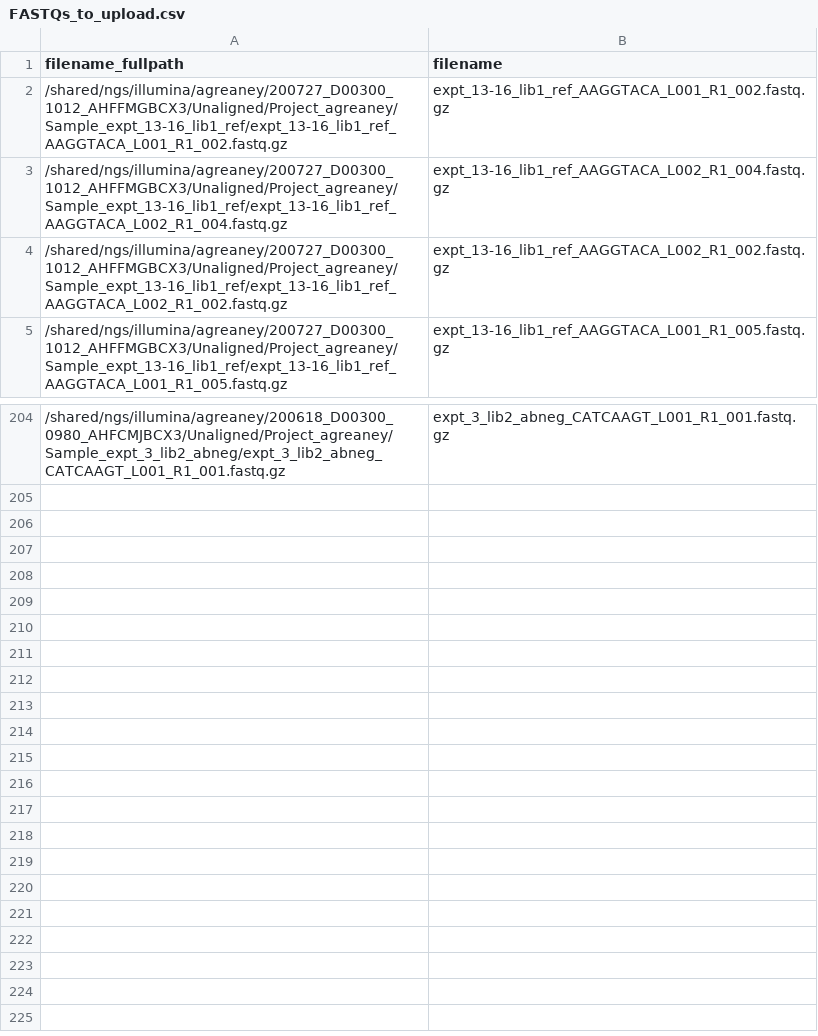
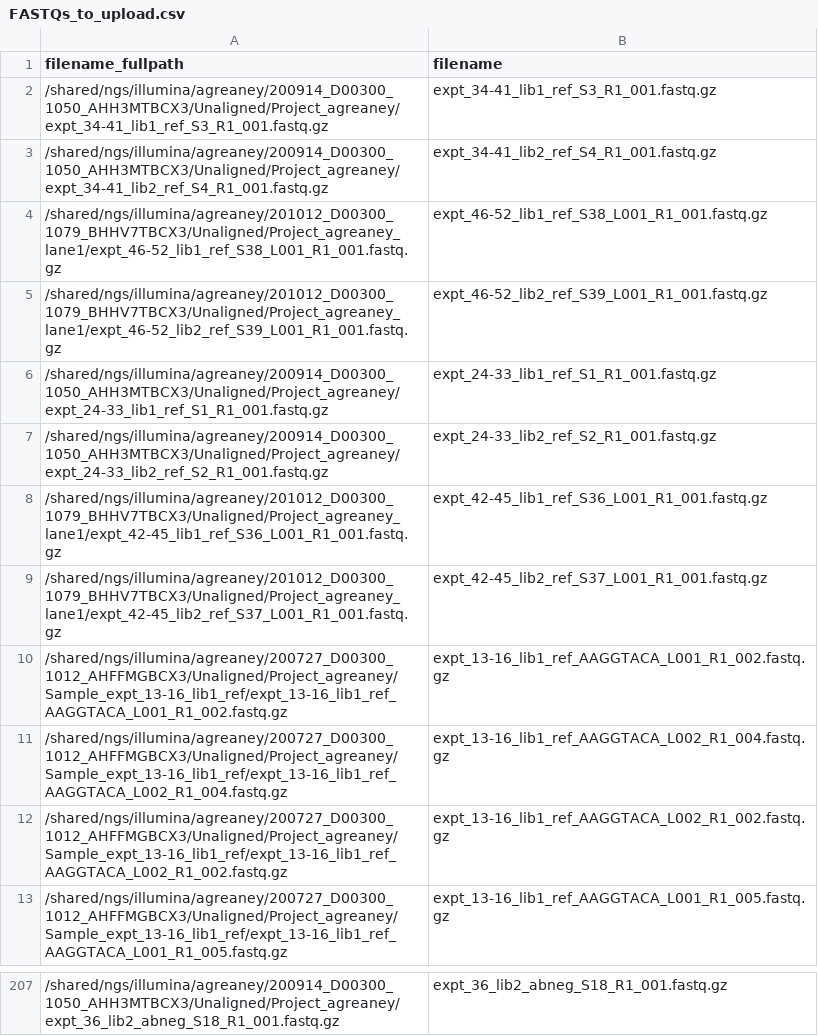
Before and after one commit to jbloomlab/SARS-CoV-2-RBD_MAP_HAARVI_sera, a CSV file: SRA_upload/FASTQs_to_upload.csv, drawn as a sheet; only a part is shown, gaps mark what is left out; the diff covers the shown part only.

Commit message:
upload FASTQs to SRA

```diff
--- a/SRA_upload/FASTQs_to_upload.csv
+++ b/SRA_upload/FASTQs_to_upload.csv
@@ -1,2 +1,10 @@
 filename_fullpath,filename
+/shared/ngs/illumina/agreaney/200914_D00300_1050_AHH3MTBCX3/Unaligned/Project_agreaney/expt_34-41_lib1_ref_S3_R1_001.fastq.gz,expt_34-41_lib1_ref_S3_R1_001.fastq.gz
+/shared/ngs/illumina/agreaney/200914_D00300_1050_AHH3MTBCX3/Unaligned/Project_agreaney/expt_34-41_lib2_ref_S4_R1_001.fastq.gz,expt_34-41_lib2_ref_S4_R1_001.fastq.gz
+/shared/ngs/illumina/agreaney/201012_D00300_1079_BHHV7TBCX3/Unaligned/Project_agreaney_lane1/expt_46-52_lib1_ref_S38_L001_R1_001.fastq.gz,expt_46-52_lib1_ref_S38_L001_R1_001.fastq.gz
+/shared/ngs/illumina/agreaney/201012_D00300_1079_BHHV7TBCX3/Unaligned/Project_agreaney_lane1/expt_46-52_lib2_ref_S39_L001_R1_001.fastq.gz,expt_46-52_lib2_ref_S39_L001_R1_001.fastq.gz
+/shared/ngs/illumina/agreaney/200914_D00300_1050_AHH3MTBCX3/Unaligned/Project_agreaney/expt_24-33_lib1_ref_S1_R1_001.fastq.gz,expt_24-33_lib1_ref_S1_R1_001.fastq.gz
+/shared/ngs/illumina/agreaney/200914_D00300_1050_AHH3MTBCX3/Unaligned/Project_agreaney/expt_24-33_lib2_ref_S2_R1_001.fastq.gz,expt_24-33_lib2_ref_S2_R1_001.fastq.gz
+/shared/ngs/illumina/agreaney/201012_D00300_1079_BHHV7TBCX3/Unaligned/Project_agreaney_lane1/expt_42-45_lib1_ref_S36_L001_R1_001.fastq.gz,expt_42-45_lib1_ref_S36_L001_R1_001.fastq.gz
+/shared/ngs/illumina/agreaney/201012_D00300_1079_BHHV7TBCX3/Unaligned/Project_agreaney_lane1/expt_42-45_lib2_ref_S37_L001_R1_001.fastq.gz,expt_42-45_lib2_ref_S37_L001_R1_001.fastq.gz
 /shared/ngs/illumina/agreaney/200727_D00300_1012_AHFFMGBCX3/Unaligned/Project_agreaney/Sample_expt_13-16_lib1_ref/expt_13-16_lib1_ref_AAGGTACA_L001_R1_002.fastq.gz,expt_13-16_lib1_ref_AAGGTACA_L001_R1_002.fastq.gz
@@ -204 +207 @@ filename_fullpath,filename
-/shared/ngs/illumina/agreaney/200618_D00300_0980_AHFCMJBCX3/Unaligned/Project_agreaney/Sample_expt_3_lib2_abneg/expt_3_lib2_abneg_CATCAAGT_L001_R1_001.fastq.gz,expt_3_lib2_abneg_CATCAAGT_L001_R1_001.fastq.gz
+/shared/ngs/illumina/agreaney/200914_D00300_1050_AHH3MTBCX3/Unaligned/Project_agreaney/expt_36_lib2_abneg_S18_R1_001.fastq.gz,expt_36_lib2_abneg_S18_R1_001.fastq.gz
```
Also changed, not shown: 9 added rows, 14 removed rows and 72 edited cells elsewhere in this file, 6 other files.
